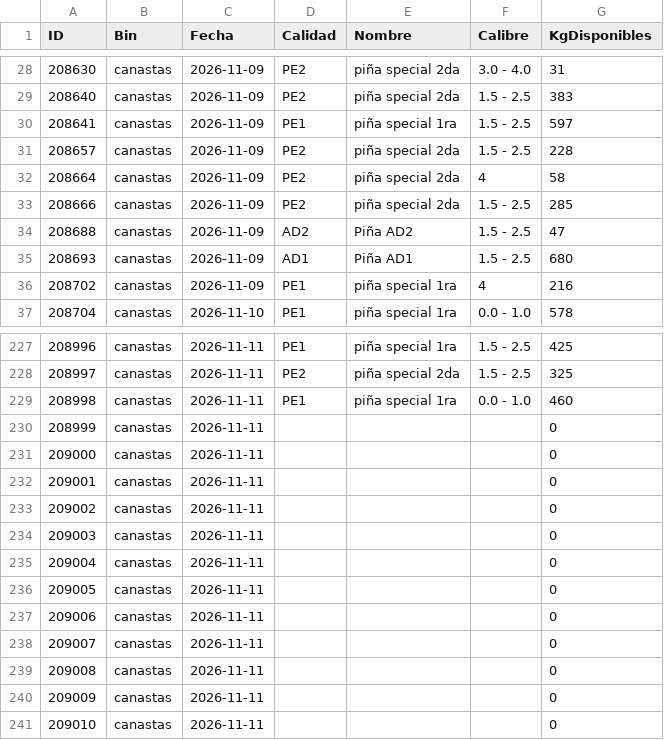
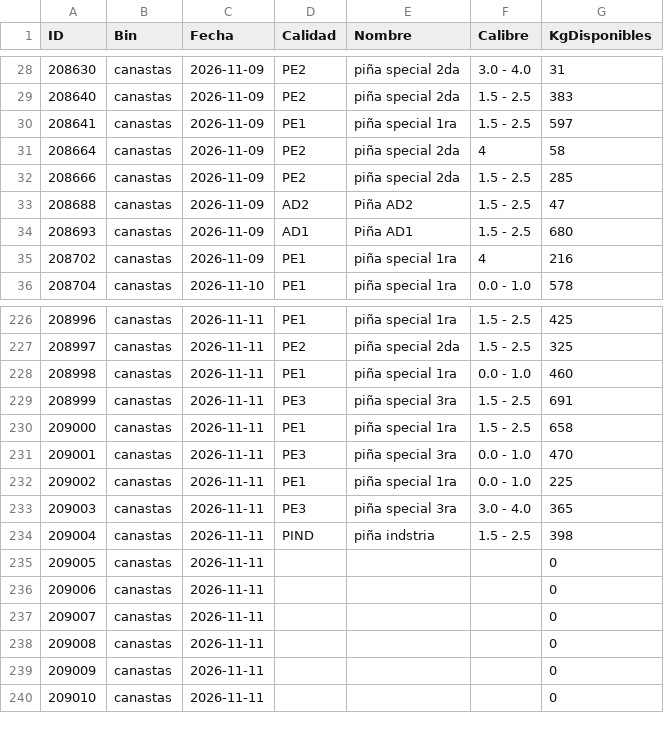
Before and after one commit to logisticaguapa-arch/inventario-fruta, a CSV file: inventario.csv, drawn as a sheet; only a part is shown, gaps mark what is left out.

```diff
--- a/inventario.csv
+++ b/inventario.csv
@@ -30,3 +30,2 @@ ID,Bin,Fecha,Calidad,Nombre,Calibre,KgDisponibles
 208641,canastas,2026-11-09,PE1,piña special 1ra,1.5 - 2.5,597
-208657,canastas,2026-11-09,PE2,piña special 2da,1.5 - 2.5,228
 208664,canastas,2026-11-09,PE2,piña special 2da,4,58
@@ -229,8 +228,8 @@ ID,Bin,Fecha,Calidad,Nombre,Calibre,KgDisponibles
 208998,canastas,2026-11-11,PE1,piña special 1ra,0.0 - 1.0,460
-208999,canastas,2026-11-11,,,,0
-209000,canastas,2026-11-11,,,,0
-209001,canastas,2026-11-11,,,,0
-209002,canastas,2026-11-11,,,,0
-209003,canastas,2026-11-11,,,,0
-209004,canastas,2026-11-11,,,,0
+208999,canastas,2026-11-11,PE3,piña special 3ra,1.5 - 2.5,691
+209000,canastas,2026-11-11,PE1,piña special 1ra,1.5 - 2.5,658
+209001,canastas,2026-11-11,PE3,piña special 3ra,0.0 - 1.0,470
+209002,canastas,2026-11-11,PE1,piña special 1ra,0.0 - 1.0,225
+209003,canastas,2026-11-11,PE3,piña special 3ra,3.0 - 4.0,365
+209004,canastas,2026-11-11,PIND,piña indstria,1.5 - 2.5,398
 209005,canastas,2026-11-11,,,,0
```
Also changed, not shown: horaingreso.csv, procesado.csv, 2 other files.
